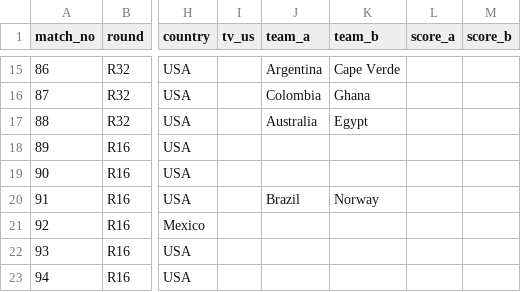
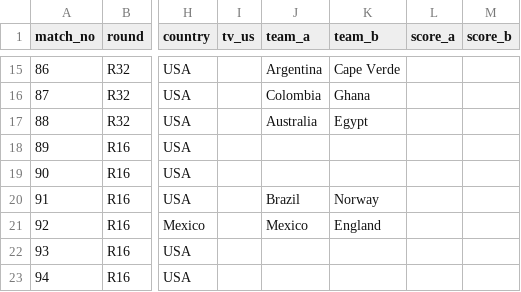
Before and after one commit to alxgriff/wc26-hub, a CSV file: data/knockout.csv, drawn as a sheet; only a part is shown, gaps mark what is left out; the diff names each change by its address in the sheet, - before the commit and + after, or states it on an @@ line.

```diff
--- a/data/knockout.csv
+++ b/data/knockout.csv
-J21 (team_a): (empty)
+J21 (team_a): Mexico
-K21 (team_b): (empty)
+K21 (team_b): England
```
Also changed, not shown: 14 other files.
